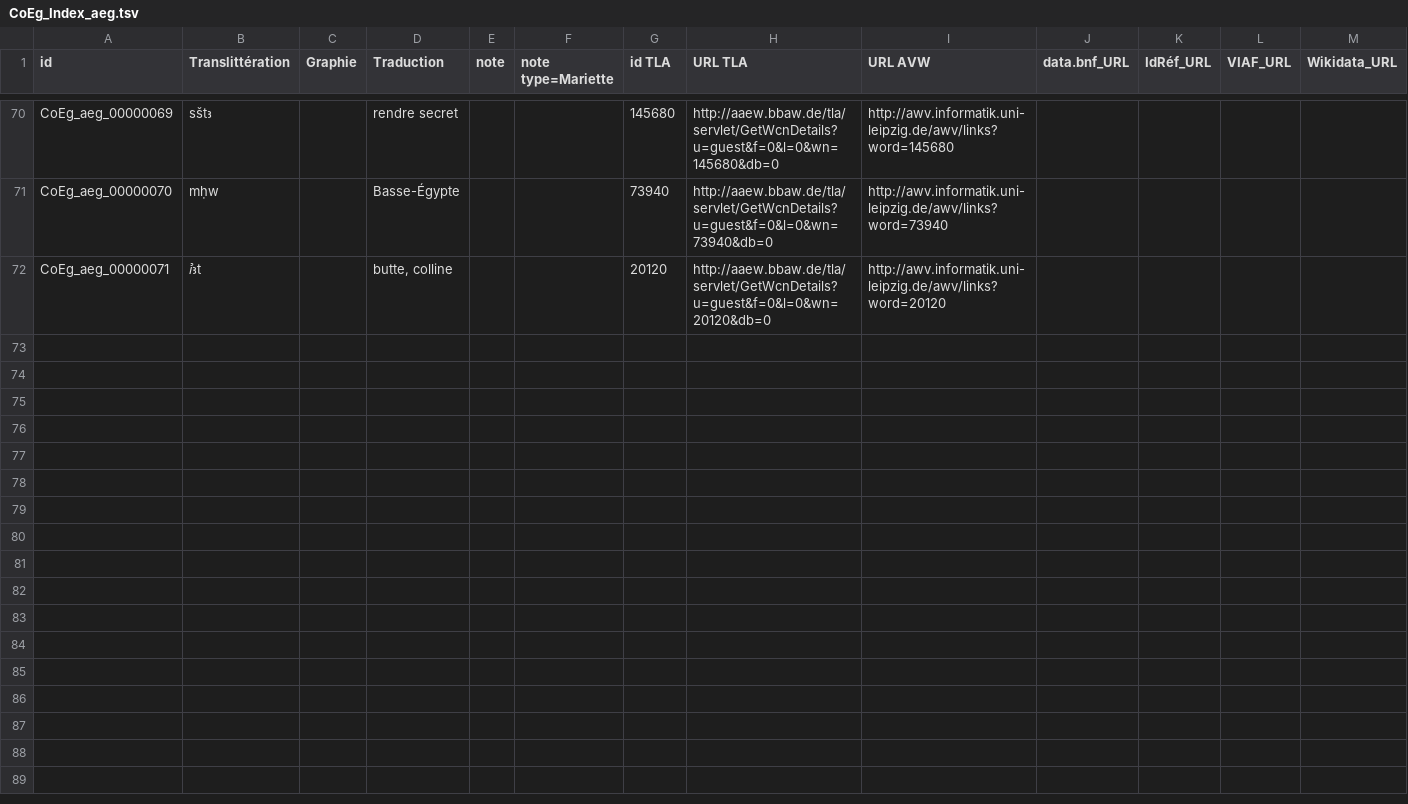
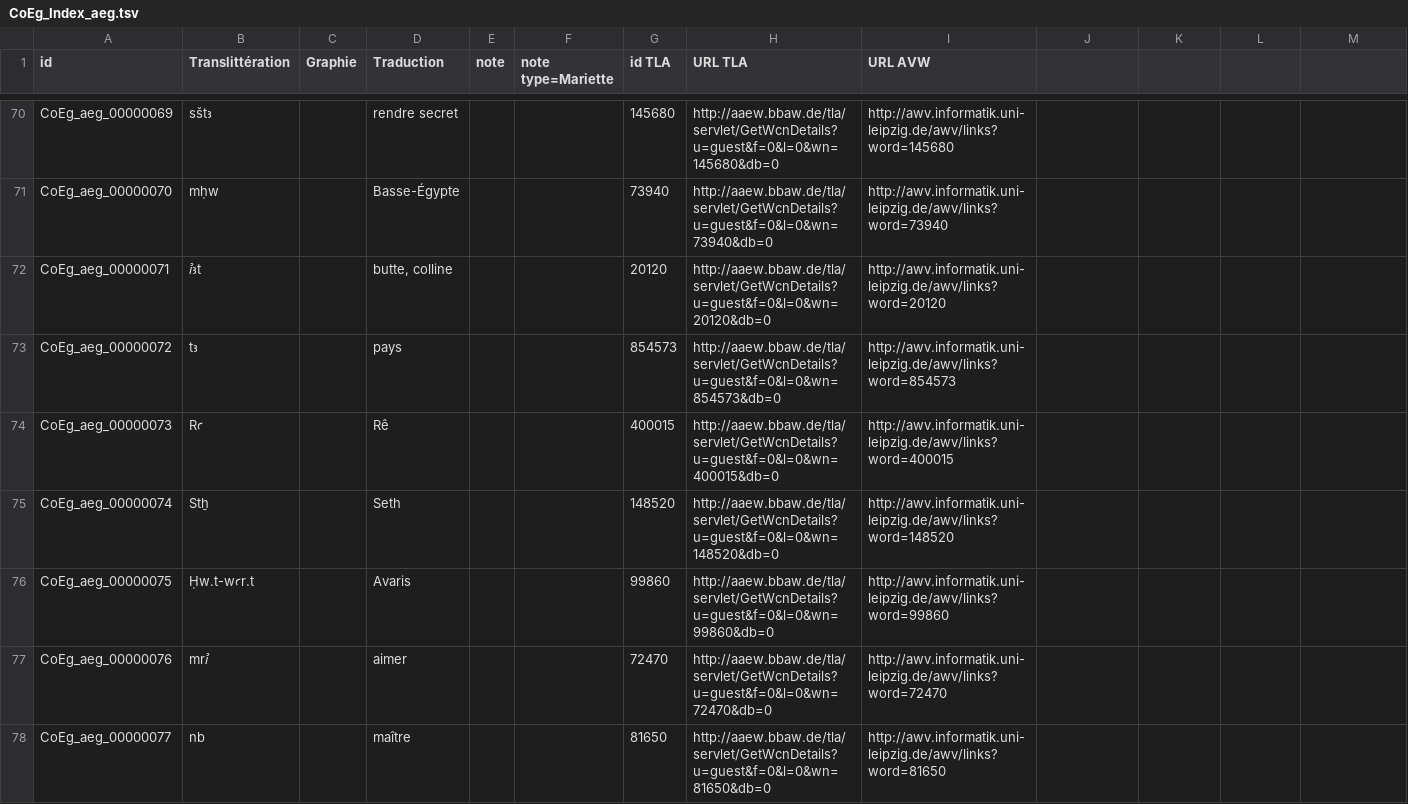
Before and after one commit to ThLebee/CoEg, a TSV file: doc/CoEg_Index_aeg.tsv, drawn as a sheet; only a part is shown, gaps mark what is left out; the diff names each change by its address in the sheet, - before the commit and + after, or states it on an @@ line.

```diff
--- a/doc/CoEg_Index_aeg.tsv
+++ b/doc/CoEg_Index_aeg.tsv
-J1: data.bnf_URL
+J1: (empty)
-K1: IdRéf_URL
+K1: (empty)
-L1: VIAF_URL
+L1: (empty)
-M1: Wikidata_URL
+M1: (empty)
+row 73: CoEg_aeg_00000072 | tꜣ |  | pays |  |  | 854573 | http://aaew.bbaw.de/tla/servlet/GetWcnDetails?u=guest&f=0&l=0&wn=854573&db=0 | http://awv.informatik.uni-leipzig.de/awv/links?word=854573
+row 74: CoEg_aeg_00000073 | Rꜥ |  | Rê |  |  | 400015 | http://aaew.bbaw.de/tla/servlet/GetWcnDetails?u=guest&f=0&l=0&wn=400015&db=0 | http://awv.informatik.uni-leipzig.de/awv/links?word=400015
+row 75: CoEg_aeg_00000074 | Stẖ |  | Seth |  |  | 148520 | http://aaew.bbaw.de/tla/servlet/GetWcnDetails?u=guest&f=0&l=0&wn=148520&db=0 | http://awv.informatik.uni-leipzig.de/awv/links?word=148520
+row 76: CoEg_aeg_00000075 | Ḥw.t-wꜥr.t |  | Avaris |  |  | 99860 | http://aaew.bbaw.de/tla/servlet/GetWcnDetails?u=guest&f=0&l=0&wn=99860&db=0 | http://awv.informatik.uni-leipzig.de/awv/links?word=99860
+row 77: CoEg_aeg_00000076 | mrꞽ |  | aimer |  |  | 72470 | http://aaew.bbaw.de/tla/servlet/GetWcnDetails?u=guest&f=0&l=0&wn=72470&db=0 | http://awv.informatik.uni-leipzig.de/awv/links?word=72470
+row 78: CoEg_aeg_00000077 | nb |  | maître |  |  | 81650 | http://aaew.bbaw.de/tla/servlet/GetWcnDetails?u=guest&f=0&l=0&wn=81650&db=0 | http://awv.informatik.uni-leipzig.de/awv/links?word=81650
```
Also changed, not shown: doc/CoEg_Index_entry.tsv, doc/CoEg_Index_keyword.tsv, 11 other files.
